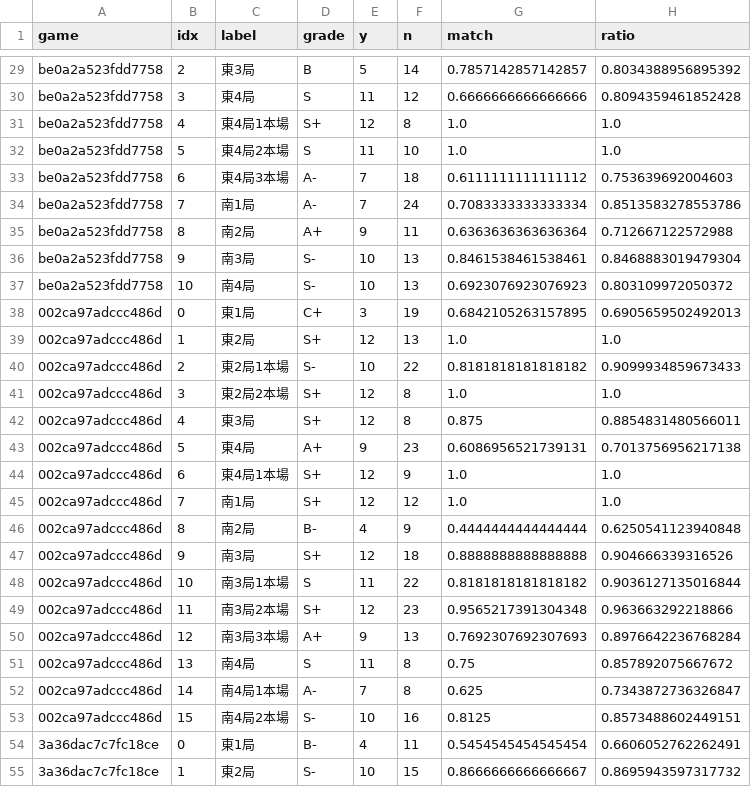
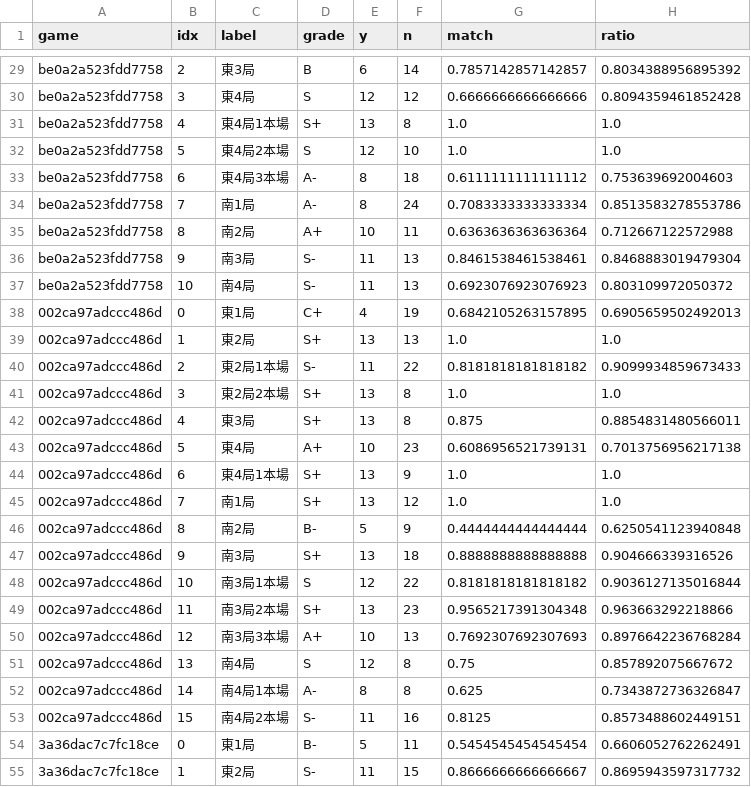
Before and after one commit to terasaki-8910/JantamaReviewer, a CSV file: analysis/maka-fit/dataset.csv, drawn as a sheet; only a part is shown, gaps mark what is left out; the diff covers the shown part only; the diff names each change by its address in the sheet, - before the commit and + after, or states it on an @@ line.

```diff
--- a/analysis/maka-fit/dataset.csv
+++ b/analysis/maka-fit/dataset.csv
-E29 (y): 5
+E29 (y): 6
-E30 (y): 11
+E30 (y): 12
-E31 (y): 12
+E31 (y): 13
-E32 (y): 11
+E32 (y): 12
-E33:E34 (y): 7
+E33:E34 (y): 8
-E35 (y): 9
+E35 (y): 10
-E36:E37 (y): 10
+E36:E37 (y): 11
-E38 (y): 3
+E38 (y): 4
-E39 (y): 12
+E39 (y): 13
-E40 (y): 10
+E40 (y): 11
-E41:E42 (y): 12
+E41:E42 (y): 13
-E43 (y): 9
+E43 (y): 10
-E44:E45 (y): 12
+E44:E45 (y): 13
-E46 (y): 4
+E46 (y): 5
-E47 (y): 12
+E47 (y): 13
-E48 (y): 11
+E48 (y): 12
-E49 (y): 12
+E49 (y): 13
-E50 (y): 9
+E50 (y): 10
-E51 (y): 11
+E51 (y): 12
-E52 (y): 7
+E52 (y): 8
-E53 (y): 10
+E53 (y): 11
-E54 (y): 4
+E54 (y): 5
-E55 (y): 10
+E55 (y): 11
```
Also changed, not shown: 40 edited cells elsewhere in this file, 1 other file.
